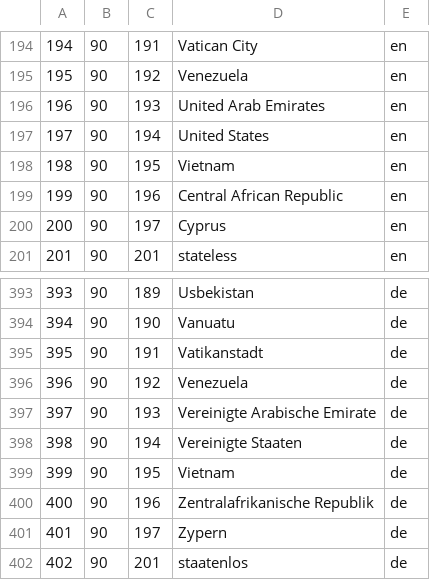
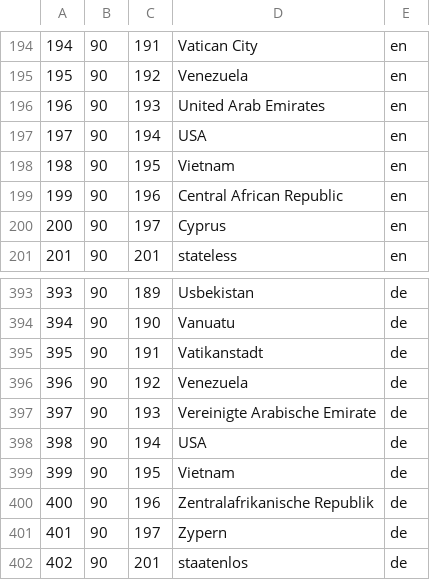
Before and after one commit to whktedv/iqtp13db, a CSV file: Resources/Public/data_staaten.csv, drawn as a sheet; only a part is shown, gaps mark what is left out.

```diff
--- a/Resources/Public/data_staaten.csv
+++ b/Resources/Public/data_staaten.csv
@@ -196,3 +196,3 @@
 196;90;193;United Arab Emirates;en
-197;90;194;United States;en
+197;90;194;USA;en
 198;90;195;Vietnam;en
@@ -397,3 +397,3 @@
 397;90;193;Vereinigte Arabische Emirate;de
-398;90;194;Vereinigte Staaten;de
+398;90;194;USA;de
 399;90;195;Vietnam;de
```
Also changed, not shown: 3 other files.
